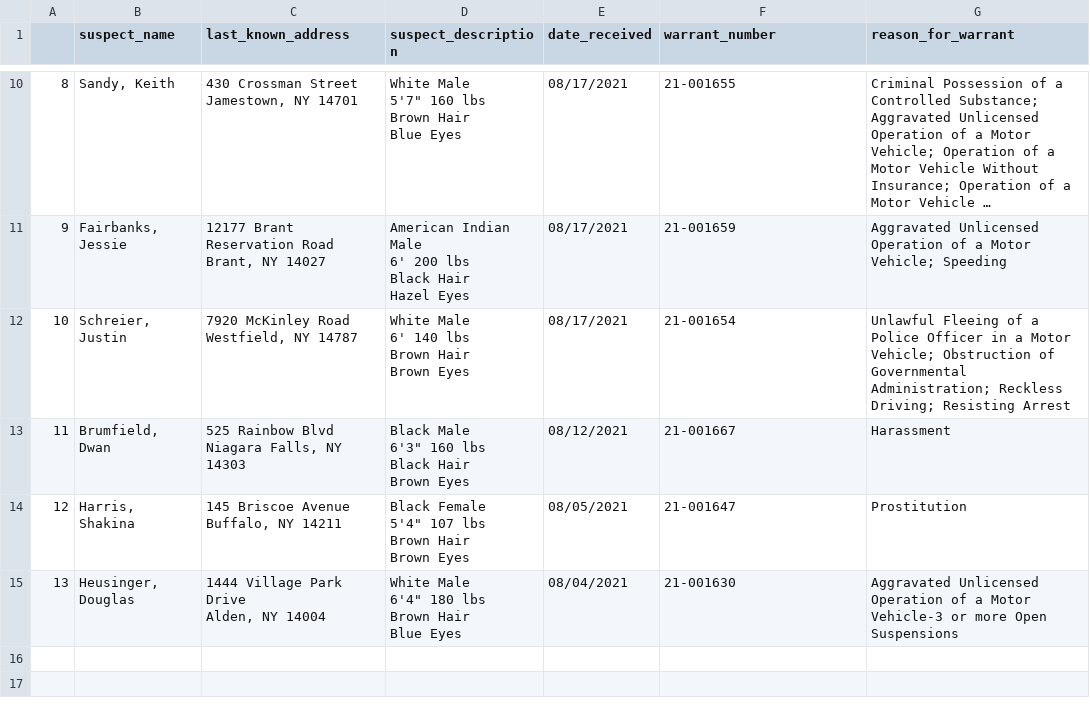
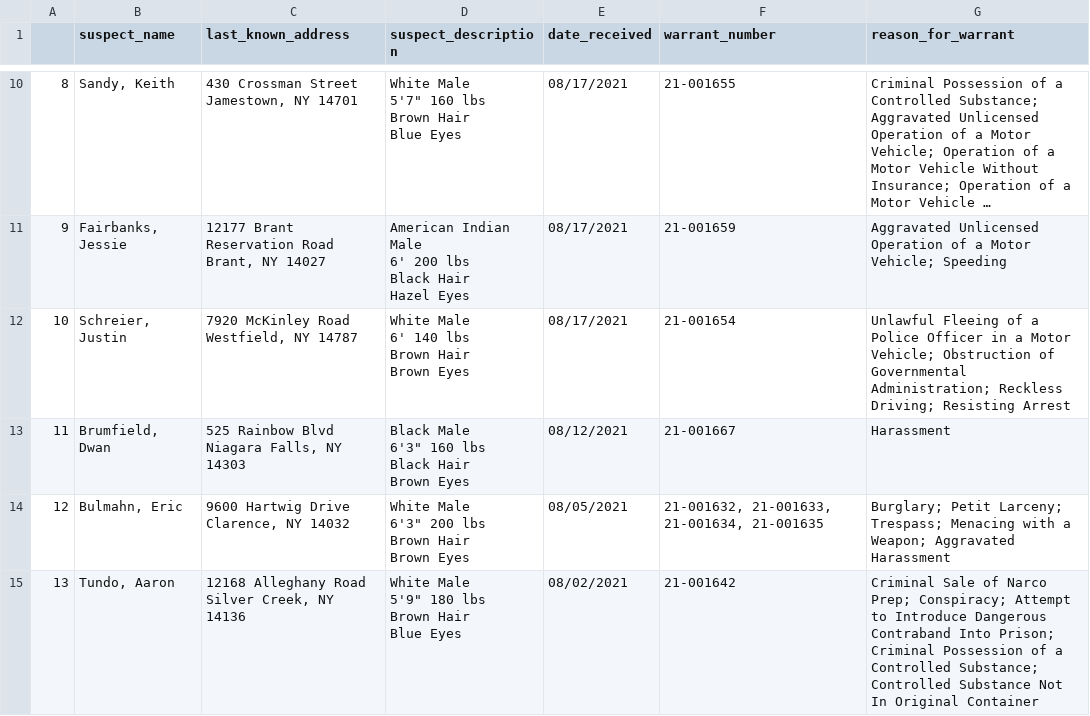
Before and after one commit to marypasciak/warrants-automatic-scraper, a CSV file: warrants.csv, drawn as a sheet; only a part is shown, gaps mark what is left out; long unchanged cells end in ….

```diff
--- a/warrants.csv
+++ b/warrants.csv
@@ -61,11 +61,11 @@ Black Hair
 Brown Eyes",08/12/2021,21-001667,Harassment
-12,"Harris, Shakina","145 Briscoe Avenue
-Buffalo, NY 14211","Black Female
-5'4"" 107 lbs
-Brown Hair
-Brown Eyes",08/05/2021,21-001647,Prostitution
-13,"Heusinger, Douglas","1444 Village Park Drive
-Alden, NY 14004","White Male
-6'4"" 180 lbs
-Brown Hair
-Blue Eyes",08/04/2021,21-001630,Aggravated Unlicensed Operation of a Motor Vehicle-3 or more Open Suspensions
+12,"Bulmahn, Eric","9600 Hartwig Drive
+Clarence, NY 14032","White Male
+6'3"" 200 lbs
+Brown Hair
+Brown Eyes",08/05/2021,"21-001632, 21-001633, 21-001634, 21-001635",Burglary; Petit Larceny; Trespass; Menacing with a Weapon; Aggravated Harassment
+13,"Tundo, Aaron","12168 Alleghany Road
+Silver Creek, NY 14136","White Male
+5'9"" 180 lbs
+Brown Hair
+Blue Eyes",08/02/2021,21-001642,Criminal Sale of Narco Prep; Conspiracy; Attempt to Introduce Dangerous Contraband Into Prison; Criminal Possession of a Controlled Substance; Controlled Substance Not In Original Container
```
